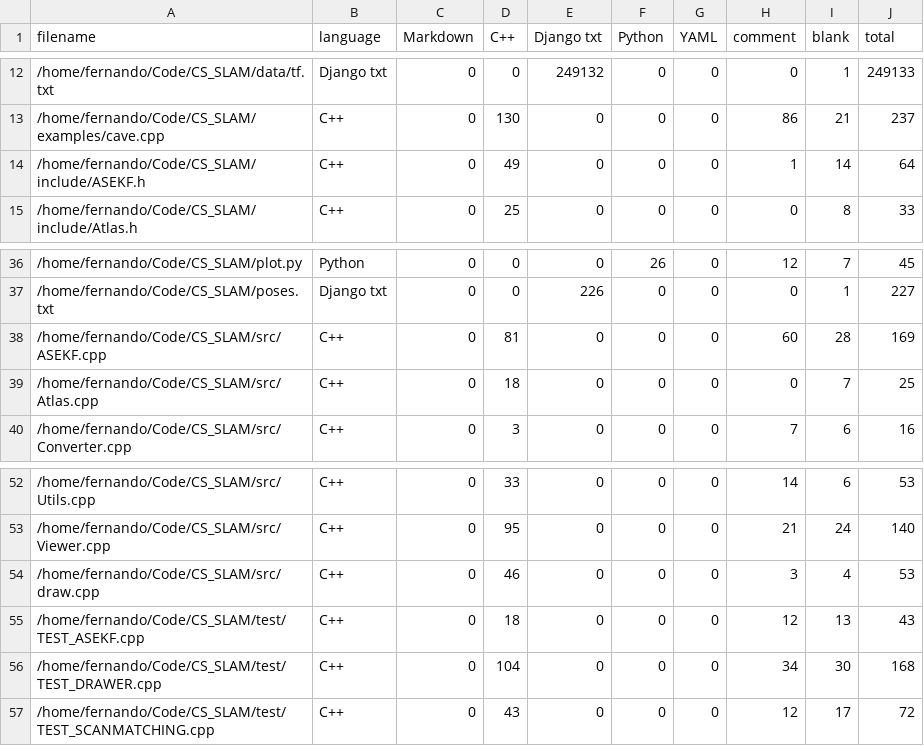
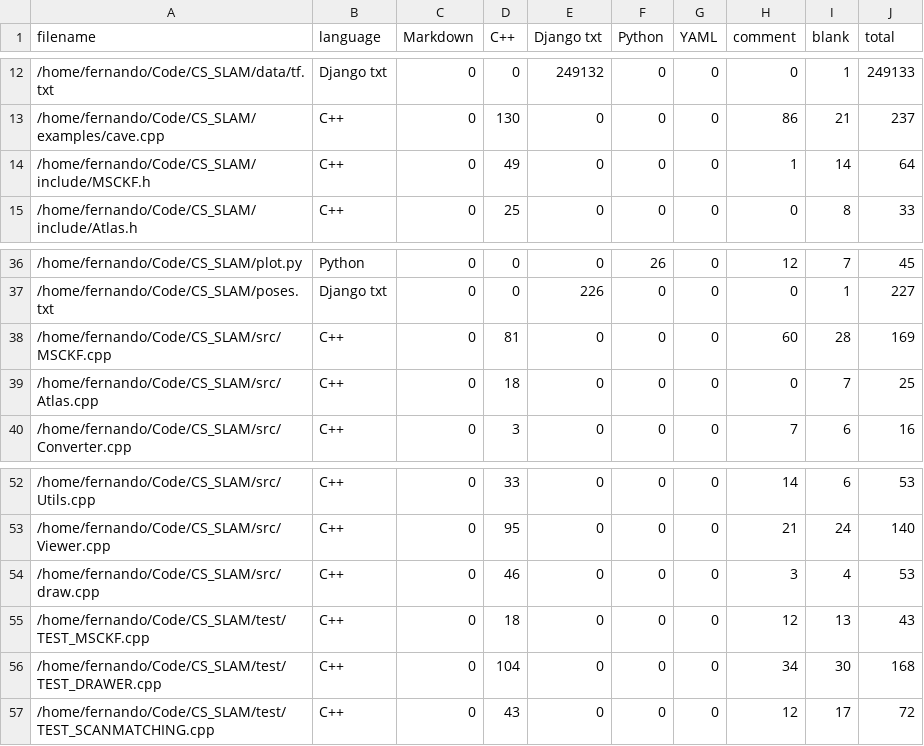
Before and after one commit to MatrixA/CS_SLAM, a CSV file: .VSCodeCounter/2022-01-12_02-35-44/results.csv, drawn as a sheet; only a part is shown, gaps mark what is left out.

```diff
--- a/.VSCodeCounter/2022-01-12_02-35-44/results.csv
+++ b/.VSCodeCounter/2022-01-12_02-35-44/results.csv
@@ -13,3 +13,3 @@
 "/home/fernando/Code/CS_SLAM/examples/cave.cpp", "C++", 0, 130, 0, 0, 0, 86, 21, 237
-"/home/fernando/Code/CS_SLAM/include/ASEKF.h", "C++", 0, 49, 0, 0, 0, 1, 14, 64
+"/home/fernando/Code/CS_SLAM/include/MSCKF.h", "C++", 0, 49, 0, 0, 0, 1, 14, 64
 "/home/fernando/Code/CS_SLAM/include/Atlas.h", "C++", 0, 25, 0, 0, 0, 0, 8, 33
@@ -37,3 +37,3 @@
 "/home/fernando/Code/CS_SLAM/poses.txt", "Django txt", 0, 0, 226, 0, 0, 0, 1, 227
-"/home/fernando/Code/CS_SLAM/src/ASEKF.cpp", "C++", 0, 81, 0, 0, 0, 60, 28, 169
+"/home/fernando/Code/CS_SLAM/src/MSCKF.cpp", "C++", 0, 81, 0, 0, 0, 60, 28, 169
 "/home/fernando/Code/CS_SLAM/src/Atlas.cpp", "C++", 0, 18, 0, 0, 0, 0, 7, 25
@@ -54,3 +54,3 @@
 "/home/fernando/Code/CS_SLAM/src/draw.cpp", "C++", 0, 46, 0, 0, 0, 3, 4, 53
-"/home/fernando/Code/CS_SLAM/test/TEST_ASEKF.cpp", "C++", 0, 18, 0, 0, 0, 12, 13, 43
+"/home/fernando/Code/CS_SLAM/test/TEST_MSCKF.cpp", "C++", 0, 18, 0, 0, 0, 12, 13, 43
 "/home/fernando/Code/CS_SLAM/test/TEST_DRAWER.cpp", "C++", 0, 104, 0, 0, 0, 34, 30, 168
```
Also changed, not shown: 41 other files.
